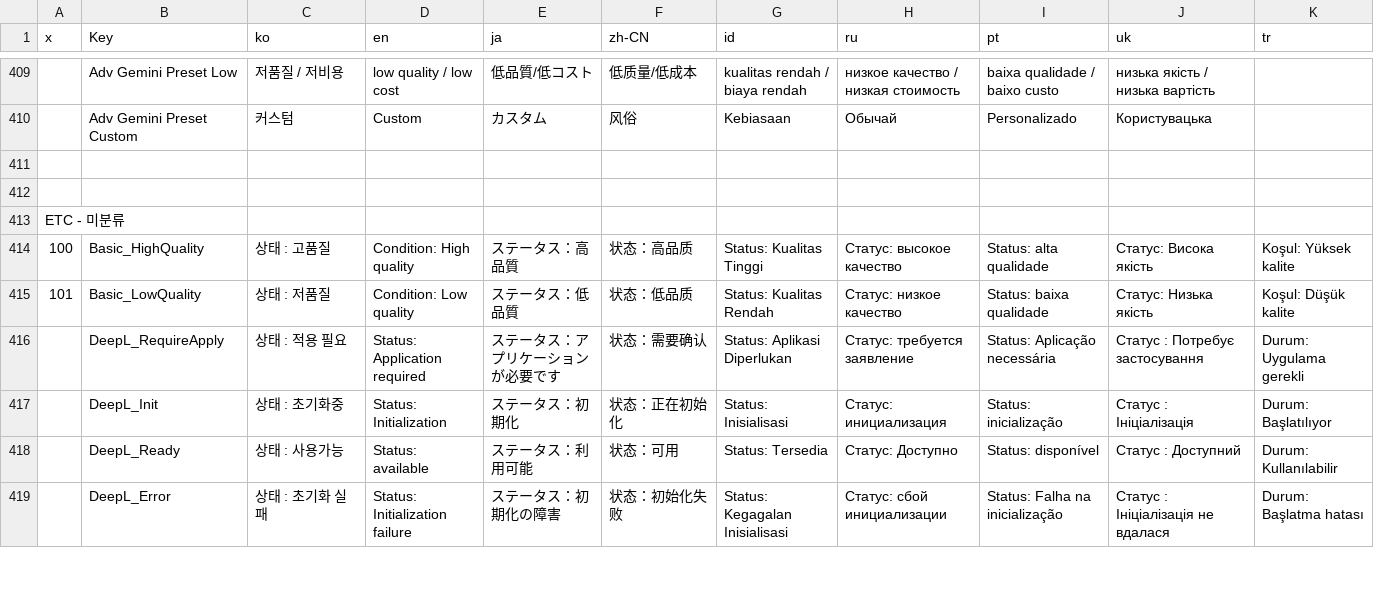
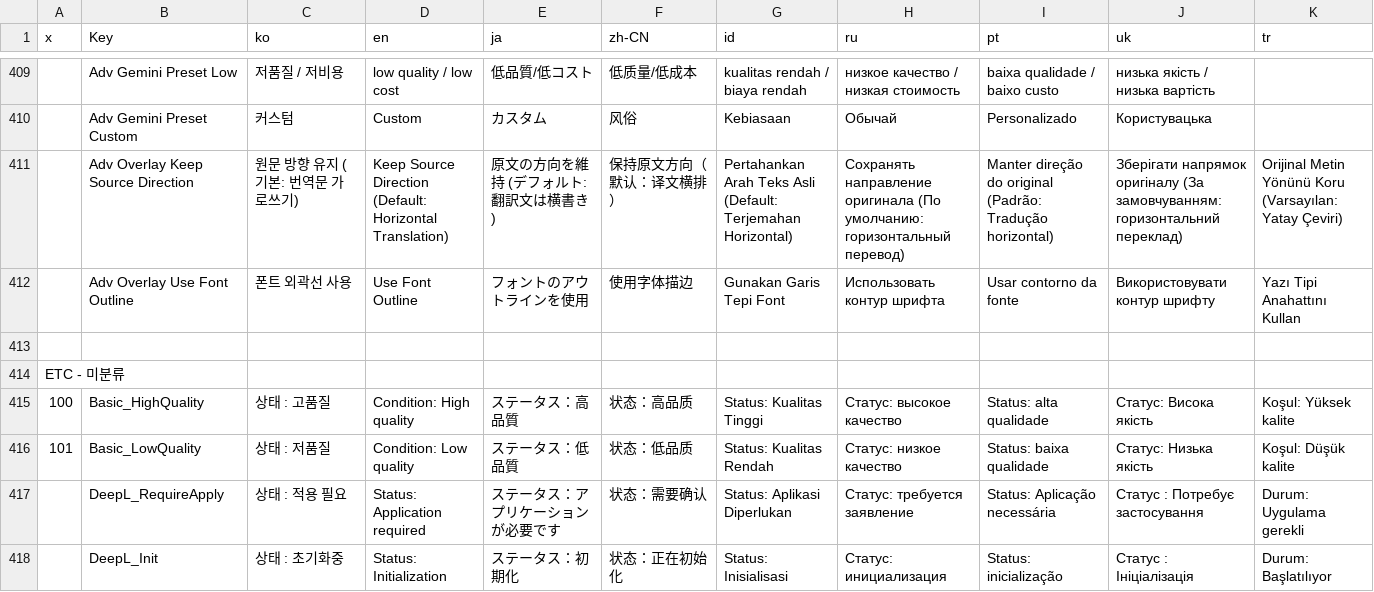
Before and after one commit to killkimno/MORT, a CSV file: MORT/Resources/localize.csv, drawn as a sheet; only a part is shown, gaps mark what is left out; the shorter side is filled out with more unchanged rows; the diff names each change by its address in the sheet, - before the commit and + after, or states it on an @@ line.

```diff
--- a/MORT/Resources/localize.csv
+++ b/MORT/Resources/localize.csv
-row 411: (empty)
+row 411:  | Adv Overlay Keep Source Direction | 원문 방향 유지 (기본: 번역문 가로쓰기) | Keep Source Direction (Default: Horizontal Translation) | 原文の方向を維持 (デフォルト: 翻訳文は横書き) | 保持原文方向（默认：译文横排） | Pertahankan Arah Teks Asli (Default: Terjemahan Horizontal) | Сохранять направление оригинала (По умолчанию: горизонтальный перевод) | Manter direção do original (Padrão: Tradução horizontal) | Зберігати напрямок оригіналу (За замовчуванням: горизонтальний переклад) | Orijinal Metin Yönünü Koru (Varsayılan: Yatay Çeviri)
+row 412:  | Adv Overlay Use Font Outline | 폰트 외곽선 사용 | Use Font Outline | フォントのアウトラインを使用 | 使用字体描边 | Gunakan Garis Tepi Font | Использовать контур шрифта | Usar contorno da fonte | Використовувати контур шрифту | Yazı Tipi Anahattını Kullan
```
Also changed, not shown: 6 other files.
